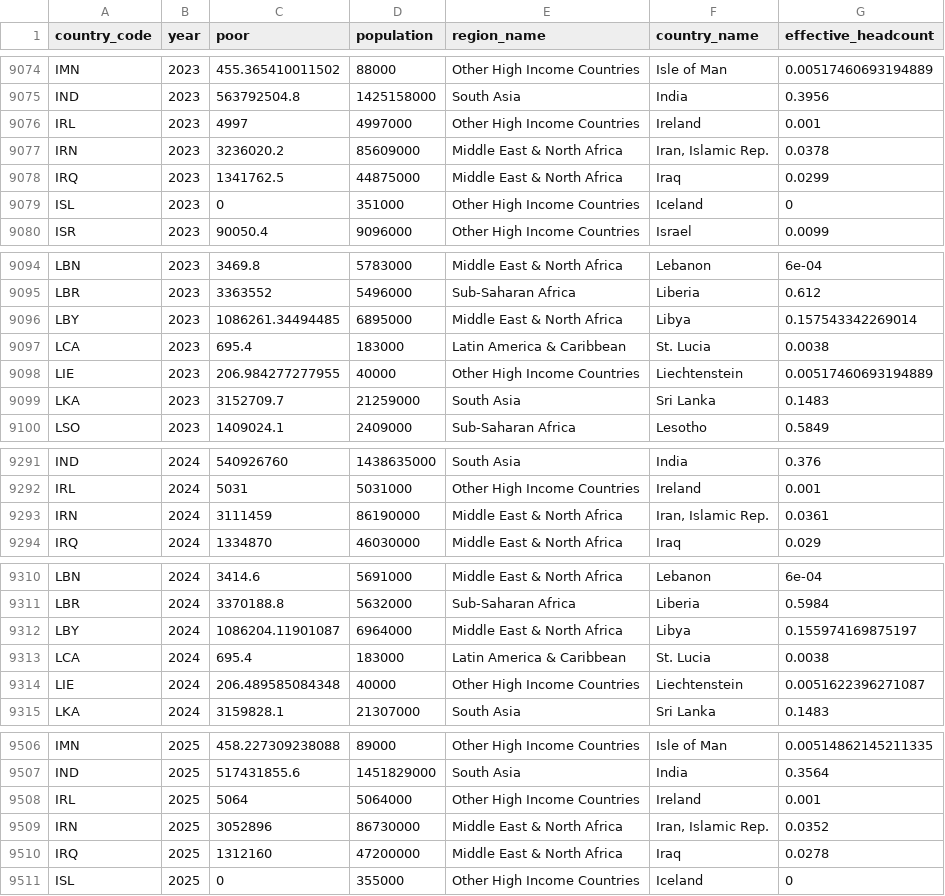
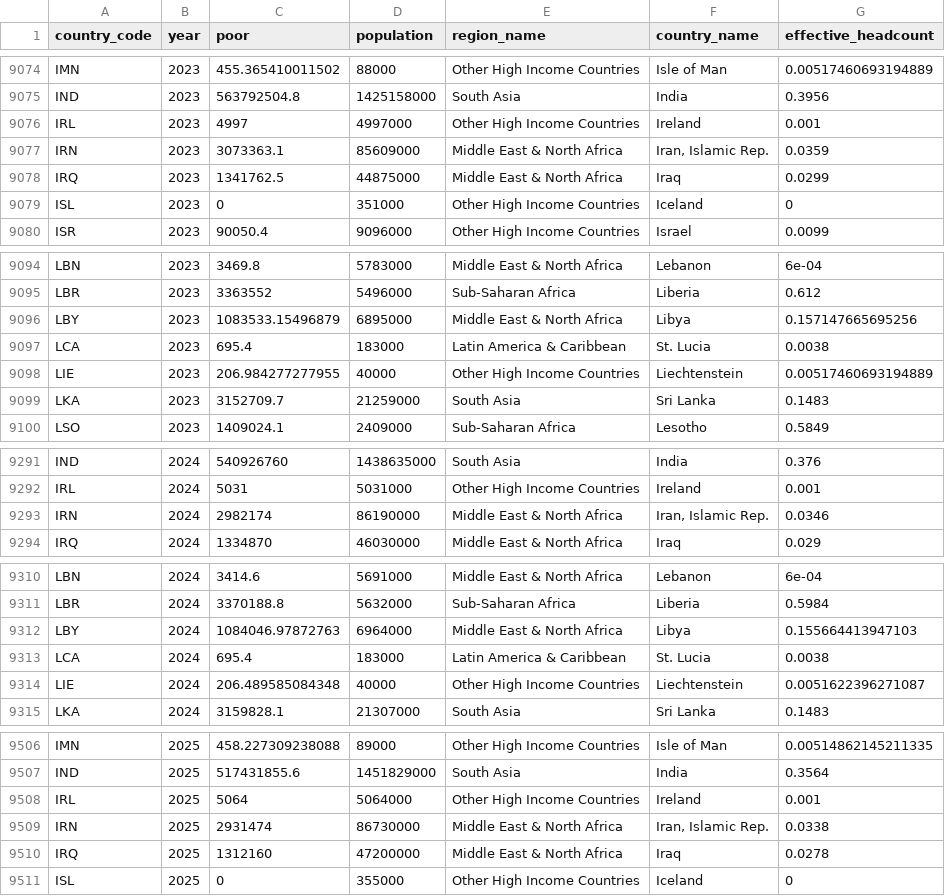
Before and after one commit to devinit/poverty_projections, a CSV file: output/projected_3.65_poverty_country.csv, drawn as a sheet; only a part is shown, gaps mark what is left out; the diff covers the shown part only.

```diff
--- a/output/projected_3.65_poverty_country.csv
+++ b/output/projected_3.65_poverty_country.csv
@@ -9076,3 +9076,3 @@ IND,2023,563792504.8,1425158000,South Asia,India,0.3956
 IRL,2023,4997,4997000,Other High Income Countries,Ireland,0.001
-IRN,2023,3236020.2,85609000,Middle East & North Africa,"Iran, Islamic Rep.",0.0378
+IRN,2023,3073363.1,85609000,Middle East & North Africa,"Iran, Islamic Rep.",0.0359
 IRQ,2023,1341762.5,44875000,Middle East & North Africa,Iraq,0.0299
@@ -9095,3 +9095,3 @@ LBN,2023,3469.8,5783000,Middle East & North Africa,Lebanon,6e-04
 LBR,2023,3363552,5496000,Sub-Saharan Africa,Liberia,0.612
-LBY,2023,1086261.34494485,6895000,Middle East & North Africa,Libya,0.157543342269014
+LBY,2023,1083533.15496879,6895000,Middle East & North Africa,Libya,0.157147665695256
 LCA,2023,695.4,183000,Latin America & Caribbean,St. Lucia,0.0038
@@ -9292,3 +9292,3 @@ IND,2024,540926760,1438635000,South Asia,India,0.376
 IRL,2024,5031,5031000,Other High Income Countries,Ireland,0.001
-IRN,2024,3111459,86190000,Middle East & North Africa,"Iran, Islamic Rep.",0.0361
+IRN,2024,2982174,86190000,Middle East & North Africa,"Iran, Islamic Rep.",0.0346
 IRQ,2024,1334870,46030000,Middle East & North Africa,Iraq,0.029
@@ -9311,3 +9311,3 @@ LBN,2024,3414.6,5691000,Middle East & North Africa,Lebanon,6e-04
 LBR,2024,3370188.8,5632000,Sub-Saharan Africa,Liberia,0.5984
-LBY,2024,1086204.11901087,6964000,Middle East & North Africa,Libya,0.155974169875197
+LBY,2024,1084046.97872763,6964000,Middle East & North Africa,Libya,0.155664413947103
 LCA,2024,695.4,183000,Latin America & Caribbean,St. Lucia,0.0038
@@ -9508,3 +9508,3 @@ IND,2025,517431855.6,1451829000,South Asia,India,0.3564
 IRL,2025,5064,5064000,Other High Income Countries,Ireland,0.001
-IRN,2025,3052896,86730000,Middle East & North Africa,"Iran, Islamic Rep.",0.0352
+IRN,2025,2931474,86730000,Middle East & North Africa,"Iran, Islamic Rep.",0.0338
 IRQ,2025,1312160,47200000,Middle East & North Africa,Iraq,0.0278
```
Also changed, not shown: 14 edited cells elsewhere in this file, output/projected_2.15_poverty_country.csv, output/projected_2.15_poverty_global.csv, 6 other files.
